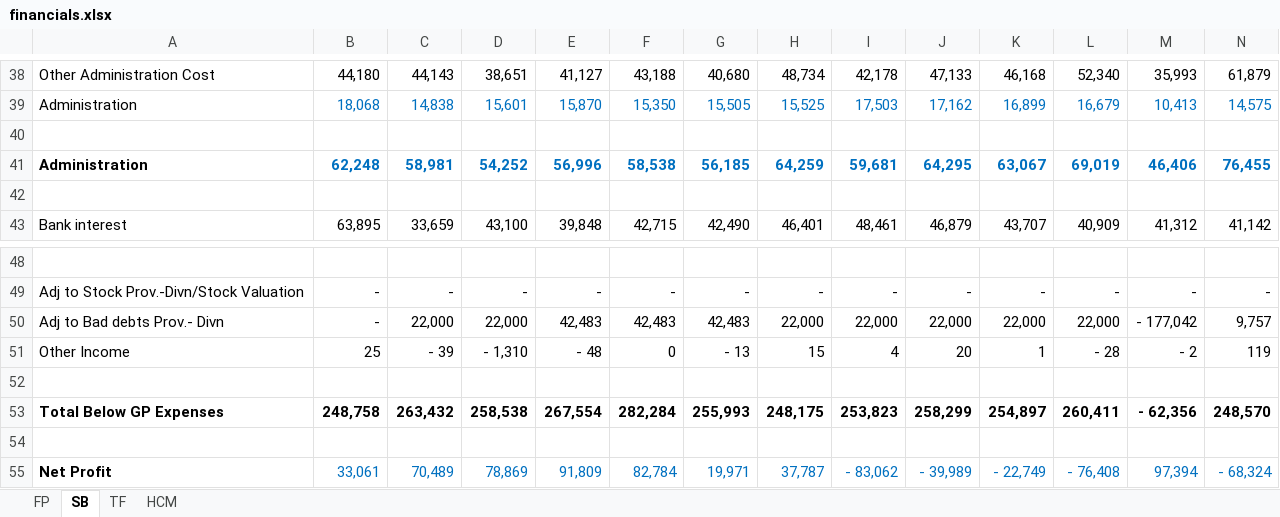
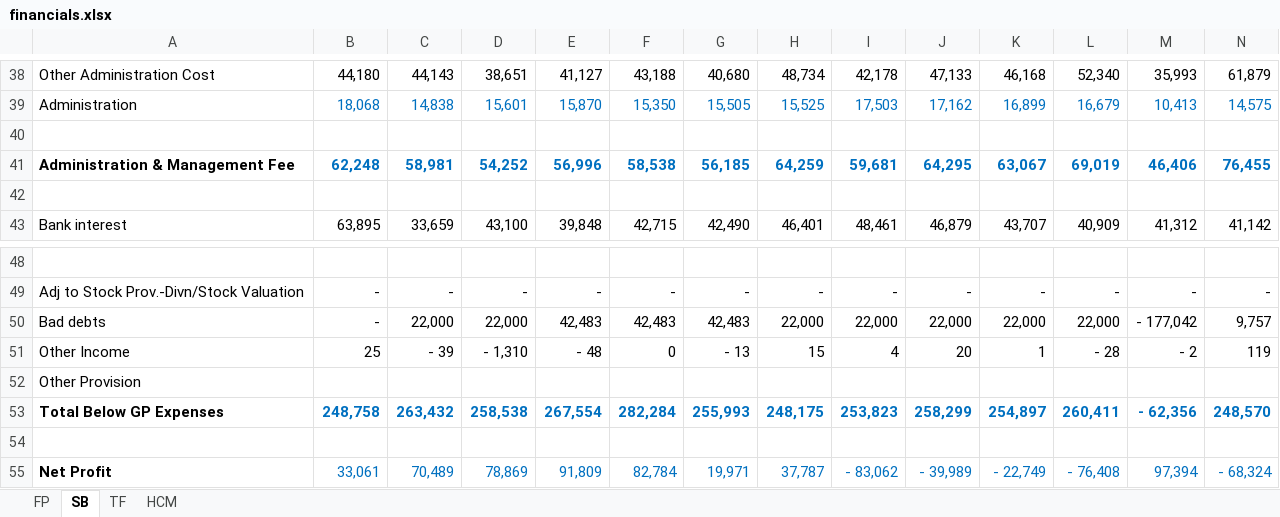
Before and after one commit to camS74/IPDash, an Excel workbook: server/data/financials.xlsx, sheet SB, drawn as a sheet; only a part is shown, gaps mark what is left out; values as stored, in another font and other column widths than the file's, no borders; the diff covers the shown part only; the diff names each change by its address in the sheet, - before the commit and + after, or states it on an @@ line.

```diff
--- a/server/data/financials.xlsx (sheet SB)
+++ b/server/data/financials.xlsx (sheet SB)
-A41: Administration
+A41: Administration & Management Fee
-A50: Adj to Bad debts Prov.- Divn
+A50: Bad debts
-A52: (empty)
+A52: Other Provision
-B53:N53 text colour: black
+B53:N53 text colour: #0070C0
```
Also changed, not shown: cell formats elsewhere in this sheet, sheet HCM, sheet TF, sheet FP, formulas that keep their value, 3 other files.
